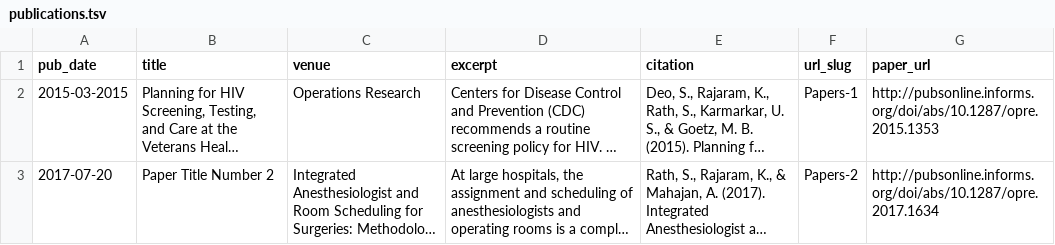
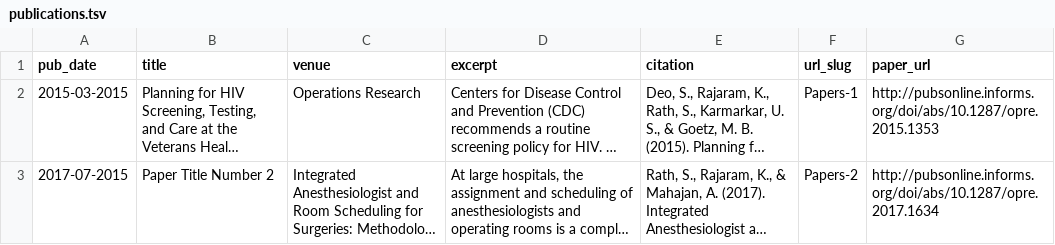
Before and after one commit to rathsandeep/academicpages.github.io, a TSV file: markdown_generator/publications.tsv, drawn as a sheet; long unchanged cells end in …; the diff names each change by its address in the sheet, - before the commit and + after, or states it on an @@ line.

Commit message:
corrected date in publications tsv file

```diff
--- a/markdown_generator/publications.tsv
+++ b/markdown_generator/publications.tsv
-A3 (pub_date): 2017-07-20
+A3 (pub_date): 2017-07-2015
```
Also changed, not shown: 5 other files.
